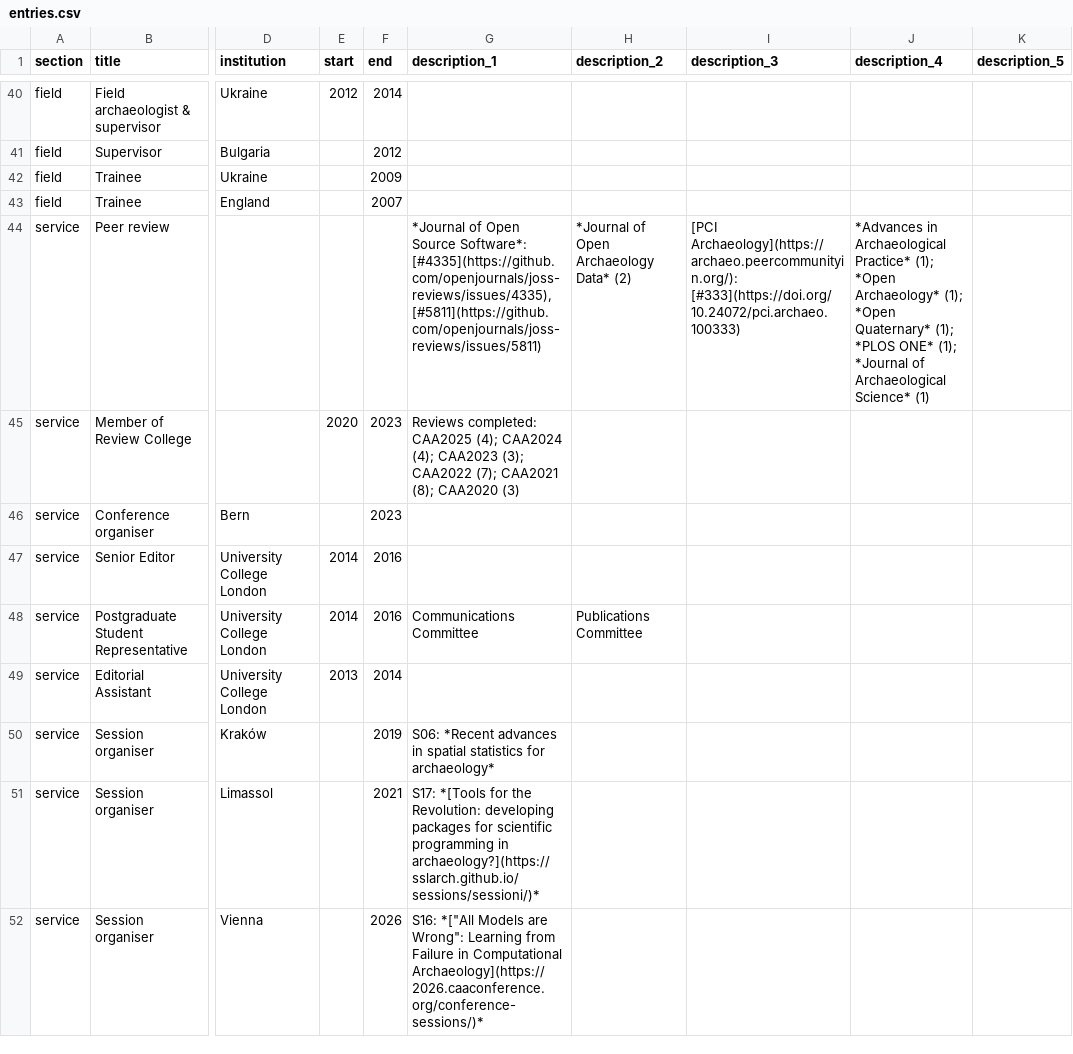
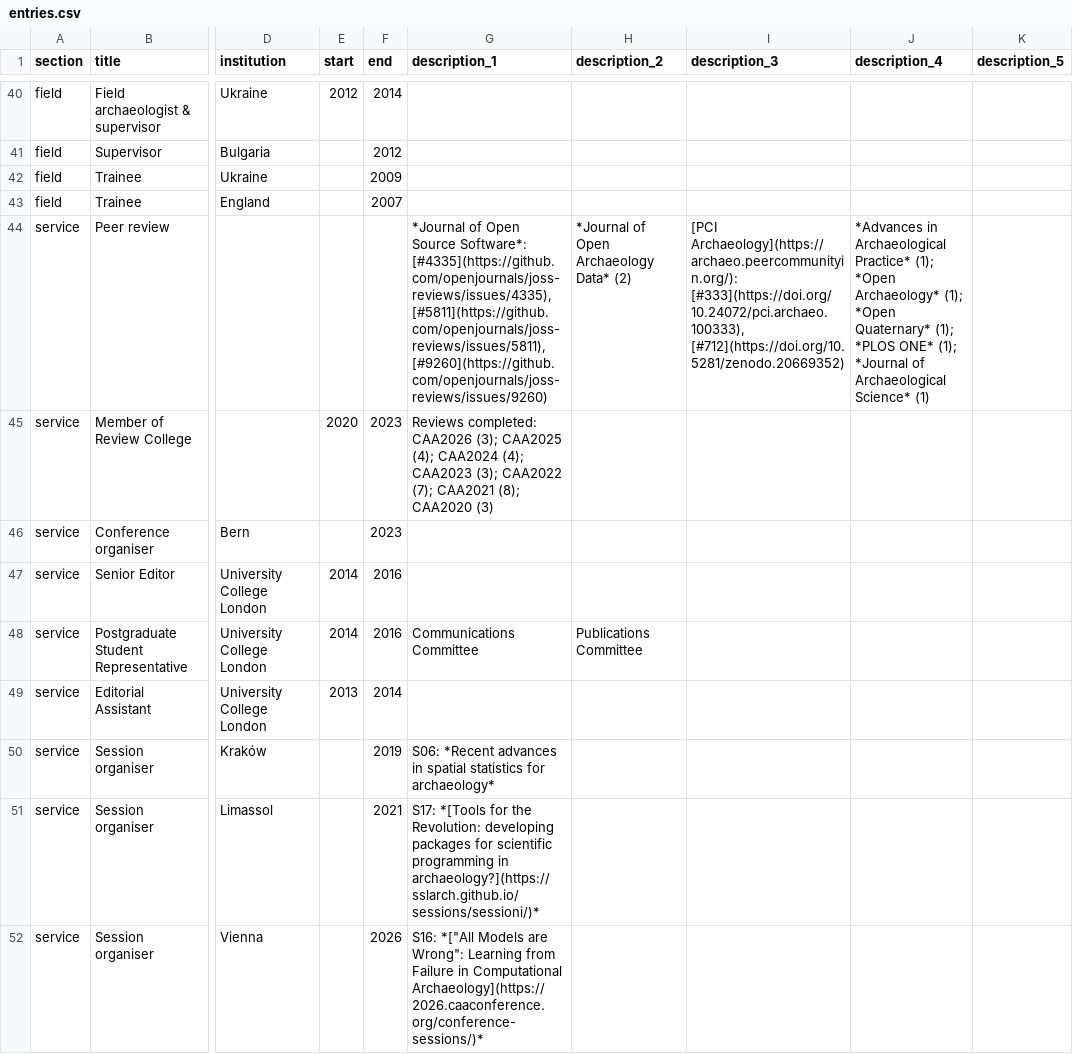
Before and after one commit to joeroe/joeroe.github.io, a CSV file: cv/data/entries.csv, drawn as a sheet; only a part is shown, gaps mark what is left out; the diff names each change by its address in the sheet, - before the commit and + after, or states it on an @@ line.

```diff
--- a/cv/data/entries.csv
+++ b/cv/data/entries.csv
-G44 (description_1): …Software*: [#4335](https://github.com/openjournals/joss-reviews/issues/4335), [#5811](https://github.com/openjournals/joss-reviews/issues/5811)
+G44 (description_1): …Software*: [#4335](https://github.com/openjournals/joss-reviews/issues/4335), [#5811](https://github.com/openjournals/joss-reviews/issues/5811), [#9260](https://github.com/openjournals/joss-reviews/issues/9260)
-I44 (description_3): [PCI Archaeology](https://archaeo.peercommunityin.org/): [#333](https://doi.org/10.24072/pci.archaeo.100333)
+I44 (description_3): [PCI Archaeology](https://archaeo.peercommunityin.org/): [#333](https://doi.org/10.24072/pci.archaeo.100333), [#712](https://doi.org/10.5281/zenodo.20669352)
-G45 (description_1): Reviews completed: CAA2025 (4);…
+G45 (description_1): Reviews completed: CAA2026 (3); CAA2025 (4);…
```
Also changed, not shown: 3 other files.
